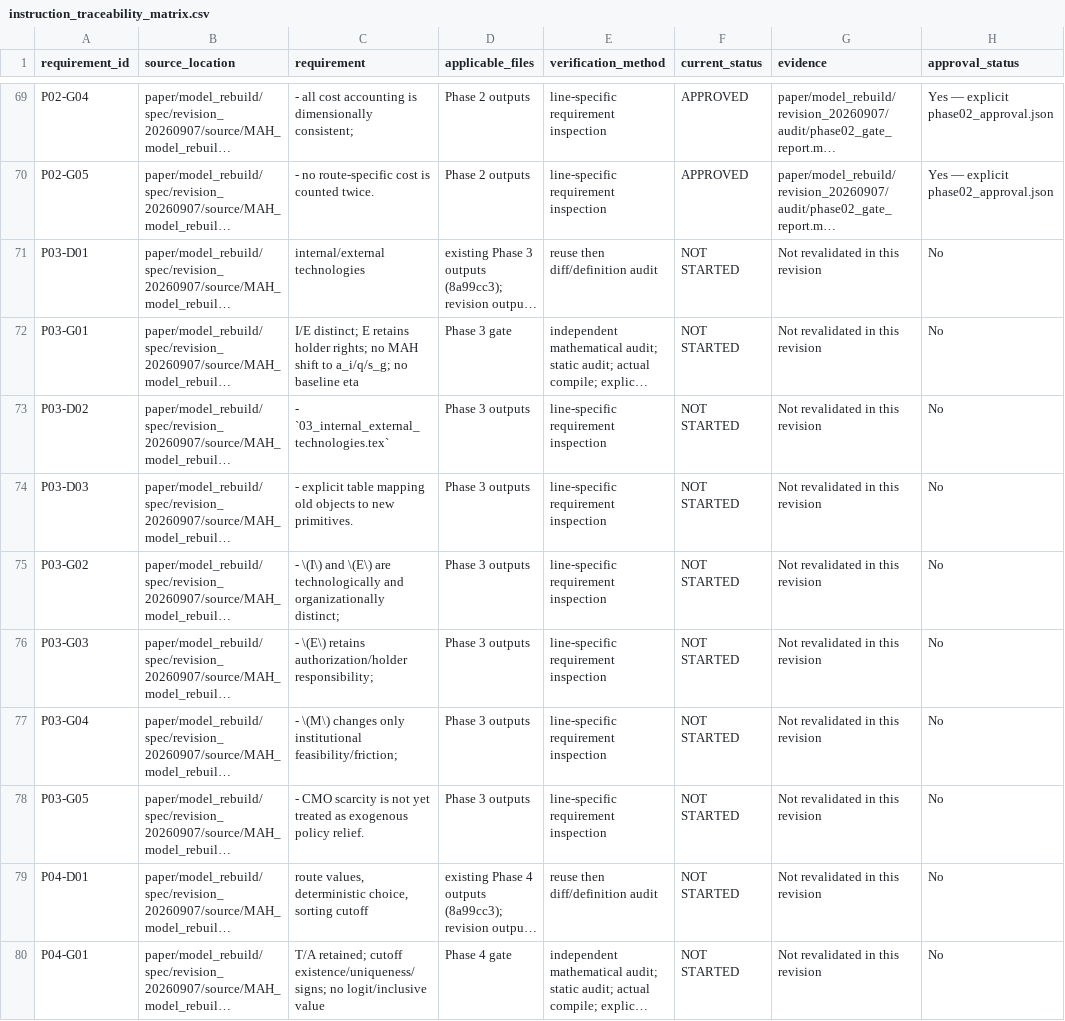
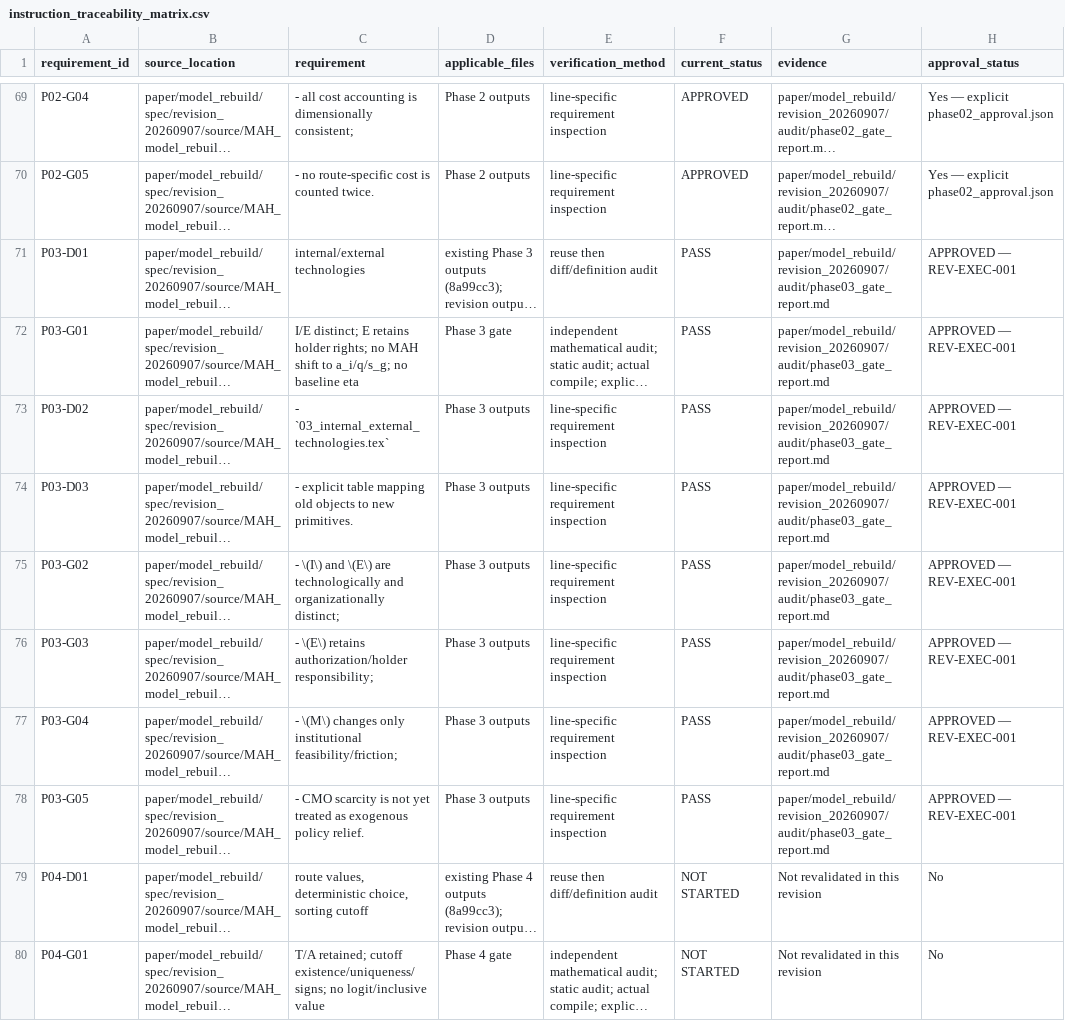
Before and after one commit to wenxiaohaohaohao/NSE_IO_pha, a CSV file: paper/model_rebuild/spec/revision_20260907/instruction_traceability_matrix.csv, drawn as a sheet; only a part is shown, gaps mark what is left out; long unchanged cells end in …; the diff names each change by its address in the sheet, - before the commit and + after, or states it on an @@ line.

Commit message:
model: audit and approve note plus v1.1 phase 3 technologies

```diff
--- a/paper/model_rebuild/spec/revision_20260907/instruction_traceability_matrix.csv
+++ b/paper/model_rebuild/spec/revision_20260907/instruction_traceability_matrix.csv
-F71:F78 (current_status): NOT STARTED
+F71:F78 (current_status): PASS
-G71:G78 (evidence): Not revalidated in this revision
+G71:G78 (evidence): paper/model_rebuild/revision_20260907/audit/phase03_gate_report.md
-H71:H78 (approval_status): No
+H71:H78 (approval_status): APPROVED — REV-EXEC-001
```
Also changed, not shown: 17 other files.
